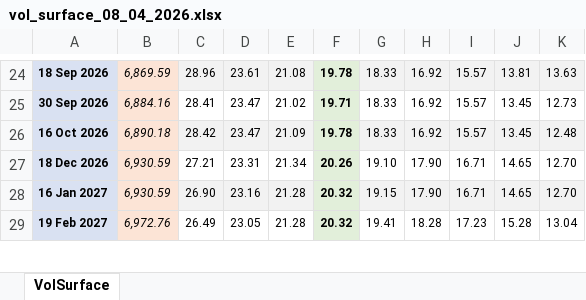
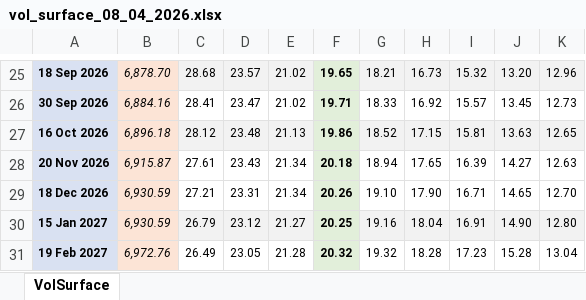
Before and after one commit to VictorCFAStudent/local_vol_call_pricer, an Excel workbook: data_vol_surface/vol_surface_08_04_2026.xlsx, sheet VolSurface, drawn as a sheet; only a part is shown, gaps mark what is left out; values as stored, in another font and other column widths than the file's, no borders; removed rows and columns are numbered as before the commit, all else as after; the diff covers the shown part only; the diff names each change by its address in the sheet, - before the commit and + after, or states it on an @@ line.

Commit message:
Update vol surface data, remove main.py, ignore Excel lock files

```diff
--- a/data_vol_surface/vol_surface_08_04_2026.xlsx (sheet VolSurface)
+++ b/data_vol_surface/vol_surface_08_04_2026.xlsx (sheet VolSurface)
-B25: 6,869.59
+B25: 6,878.70
-C25: 28.96
+C25: 28.68
-D25: 23.61
+D25: 23.57
-E25: 21.08
+E25: 21.02
-F25: 19.78
+F25: 19.65
-G25: 18.33
+G25: 18.21
-H25: 16.92
+H25: 16.73
-I25: 15.57
+I25: 15.32
-J25: 13.81
+J25: 13.20
-K25: 13.63
+K25: 12.96
-B27: 6,890.18
+B27: 6,896.18
-C27: 28.42
+C27: 28.12
-D27: 23.47
+D27: 23.48
-E27: 21.09
+E27: 21.13
-F27: 19.78
+F27: 19.86
-G27: 18.33
+G27: 18.52
-H27: 16.92
+H27: 17.15
-I27: 15.57
+I27: 15.81
-J27: 13.45
+J27: 13.63
-K27: 12.48
+K27: 12.65
+row 28: 20 Nov 2026 | 6,915.87 | 27.61 | 23.43 | 21.34 | 20.18 | 18.94 | 17.65 | 16.39 | 14.27 | 12.63
-row 28: 16 Jan 2027 | 6,930.59 | 26.90 | 23.16 | 21.28 | 20.32 | 19.15 | 17.90 | 16.71 | 14.65 | 12.70
+row 30: 15 Jan 2027 | 6,930.59 | 26.79 | 23.12 | 21.27 | 20.25 | 19.16 | 18.04 | 16.91 | 14.90 | 12.80
-G31: 19.41
+G31: 19.32
```
Also changed, not shown: 15 added rows, 11 removed rows, 96 edited cells and cell formats elsewhere in this sheet, 2 other files.
